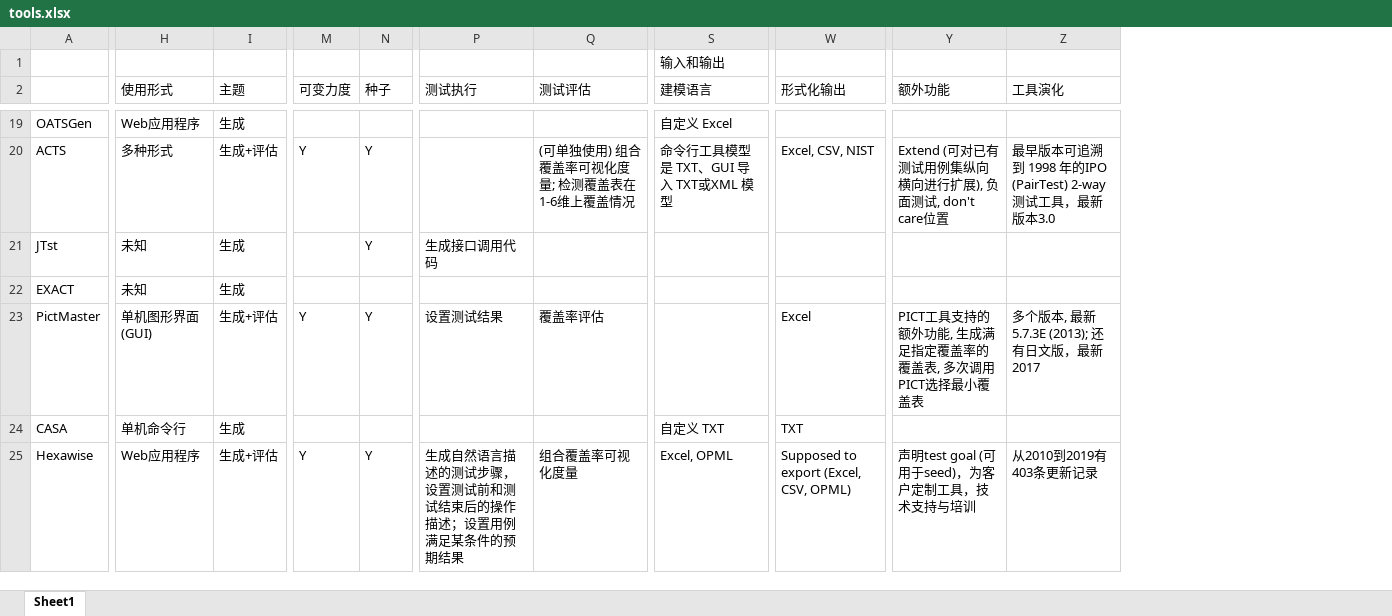
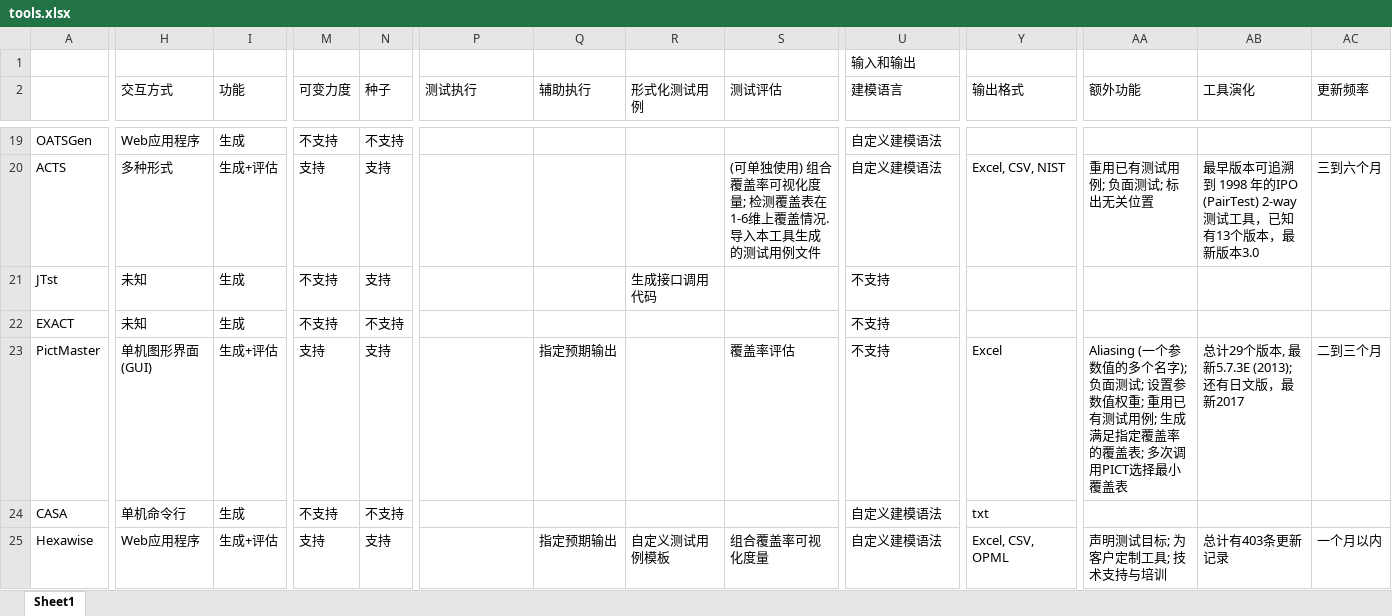
Before and after one commit to jsjsjsww/jsjsjsww.github.io, an Excel workbook: data/tools.xlsx, sheet Sheet1, drawn as a sheet; only a part is shown, gaps mark what is left out; values as stored, in another font and other column widths than the file's, no cell formats; addresses are those after the commit; the diff covers the shown part only; the diff names each change by its address in the sheet, - before the commit and + after, or states it on an @@ line.

```diff
--- a/data/tools.xlsx (sheet Sheet1)
+++ b/data/tools.xlsx (sheet Sheet1)
+column Q (辅助执行), rows 23-25: 指定预期输出 |  | 指定预期输出
+column R (形式化测试用例), rows 21-25: 生成接口调用代码 |  |  |  | 自定义测试用例模板
+column AC (更新频率), rows 20-25: 三到六个月 |  |  | 二到三个月 |  | 一个月以内
-H2: 使用形式
+H2: 交互方式
-I2: 主题
+I2: 功能
-Y2: 形式化输出
+Y2: 输出格式
-M19 (可变力度): (empty)
+M19 (可变力度): 不支持
-N19 (种子): (empty)
+N19 (种子): 不支持
-U19 (建模语言): 自定义 Excel
+U19 (建模语言): 自定义建模语法
-M20 (可变力度): Y
+M20 (可变力度): 支持
-N20:N21 (种子): Y
+N20:N21 (种子): 支持
-S20 (测试评估): (可单独使用) 组合覆盖率可视化度量; 检测覆盖表在1-6维上覆盖情况
+S20 (测试评估): (可单独使用) 组合覆盖率可视化度量; 检测覆盖表在1-6维上覆盖情况. 导入本工具生成的测试用例文件
-U20 (建模语言): 命令行工具模型是 TXT、GUI 导入 TXT或XML 模型
+U20 (建模语言): 自定义建模语法
-AA20 (额外功能): Extend (可对已有测试用例集纵向横向进行扩展), 负面测试, don't care位置
+AA20 (额外功能): 重用已有测试用例; 负面测试; 标出无关位置
-AB20 (工具演化): …试工具，最新版本…
+AB20 (工具演化): …试工具，已知有13个版本，最新版本…
-M21:M22 (可变力度): (empty)
+M21:M22 (可变力度): 不支持
-P21 (测试执行): 生成接口调用代码
+P21 (测试执行): (empty)
-U21:U23 (建模语言): (empty)
+U21:U23 (建模语言): 不支持
-N22 (种子): (empty)
+N22 (种子): 不支持
-M23 (可变力度): Y
+M23 (可变力度): 支持
-N23 (种子): Y
+N23 (种子): 支持
-P23 (测试执行): 设置测试结果
+P23 (测试执行): (empty)
-AA23 (额外功能): PICT工具支持的额外功能, 生成满足指定覆盖率的覆盖表, 多次调用…
+AA23 (额外功能): Aliasing (一个参数值的多个名字); 负面测试; 设置参数值权重; 重用已有测试用例; 生成满足指定覆盖率的覆盖表; 多次调用…
-AB23 (工具演化): 多个版本, 最新5.7.3E (2013); 还有日文版，最新2017
+AB23 (工具演化): 总计29个版本, 最新5.7.3E (2013); 还有日文版，最新2017
-M24 (可变力度): (empty)
+M24 (可变力度): 不支持
-N24 (种子): (empty)
+N24 (种子): 不支持
-U24 (建模语言): 自定义 TXT
+U24 (建模语言): 自定义建模语法
-Y24 (输出格式): TXT
+Y24 (输出格式): txt
-M25 (可变力度): Y
+M25 (可变力度): 支持
-N25 (种子): Y
+N25 (种子): 支持
-P25 (测试执行): 生成自然语言描述的测试步骤，设置测试前和测试结束后的操作描述；设置用例满足某条件的预期结果
+P25 (测试执行): (empty)
-U25 (建模语言): Excel, OPML
+U25 (建模语言): 自定义建模语法
-Y25 (输出格式): Supposed to export (Excel, CSV, OPML)
+Y25 (输出格式): Excel, CSV, OPML
-AA25 (额外功能): 声明test goal (可用于seed)，为客户定制工具，技术支持与培训
+AA25 (额外功能): 声明测试目标; 为客户定制工具; 技术支持与培训
-AB25 (工具演化): 从2010到2019有403条更新记录
+AB25 (工具演化): 总计有403条更新记录
```
Also changed, not shown: 1 removed row and 348 edited cells elsewhere in this sheet, cell formats, 12 other files.
